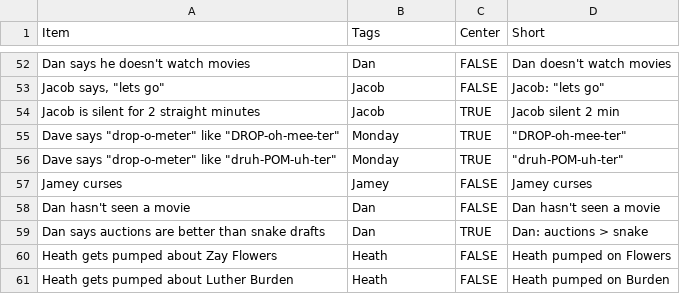
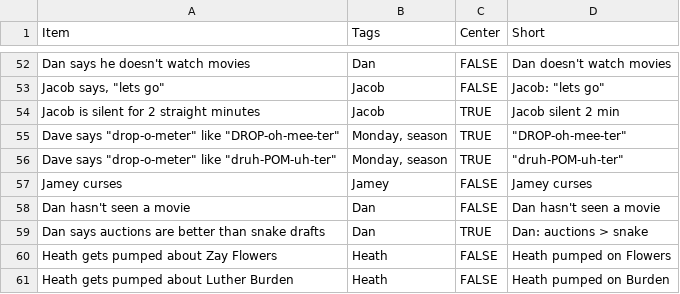
Before and after one commit to jdknotts/fft_bingo, a CSV file: stimuli/FFT Bingo Items - bingo_items.csv, drawn as a sheet; only a part is shown, gaps mark what is left out.

Commit message:
updated items

```diff
--- a/stimuli/FFT Bingo Items - bingo_items.csv
+++ b/stimuli/FFT Bingo Items - bingo_items.csv
@@ -54,4 +54,4 @@ Dan says he doesn't watch movies,Dan,FALSE,Dan doesn't watch movies
 Jacob is silent for 2 straight minutes,Jacob,TRUE,Jacob silent 2 min
-"Dave says ""drop-o-meter"" like ""DROP-oh-mee-ter""",Monday,TRUE,"""DROP-oh-mee-ter"""
-"Dave says ""drop-o-meter"" like ""druh-POM-uh-ter""",Monday,TRUE,"""druh-POM-uh-ter"""
+"Dave says ""drop-o-meter"" like ""DROP-oh-mee-ter""","Monday, season",TRUE,"""DROP-oh-mee-ter"""
+"Dave says ""drop-o-meter"" like ""druh-POM-uh-ter""","Monday, season",TRUE,"""druh-POM-uh-ter"""
 Jamey curses,Jamey,FALSE,Jamey curses
```
